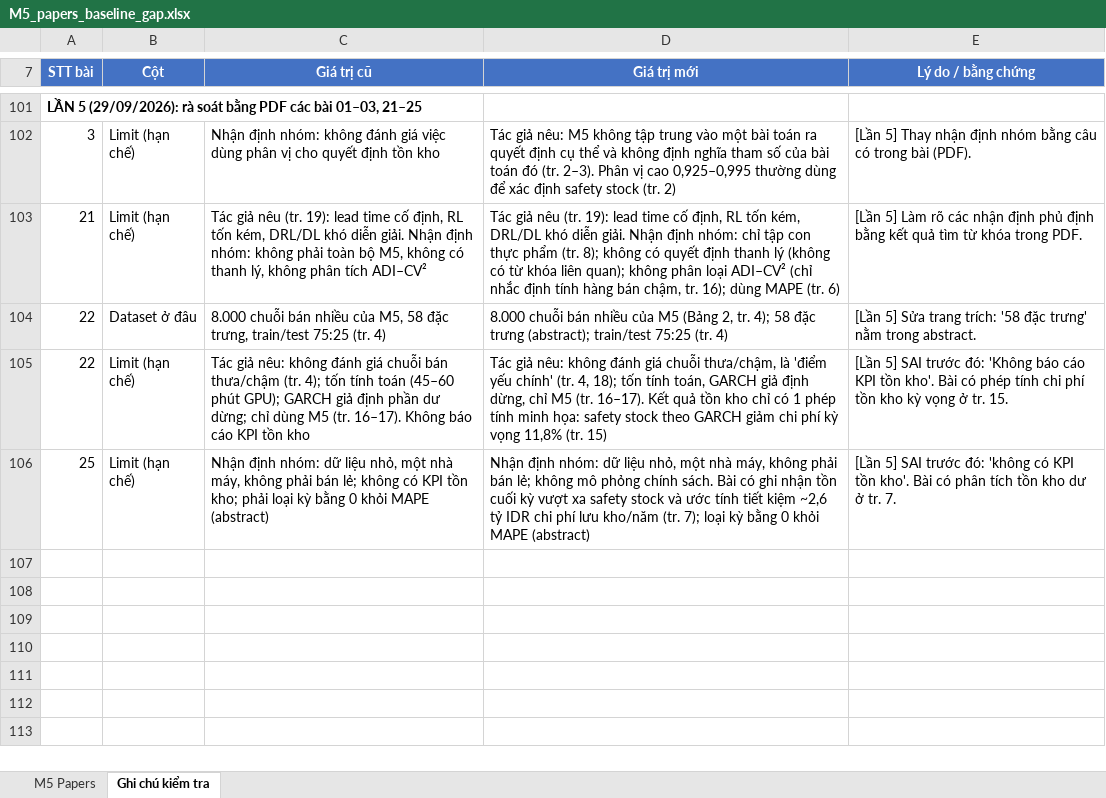
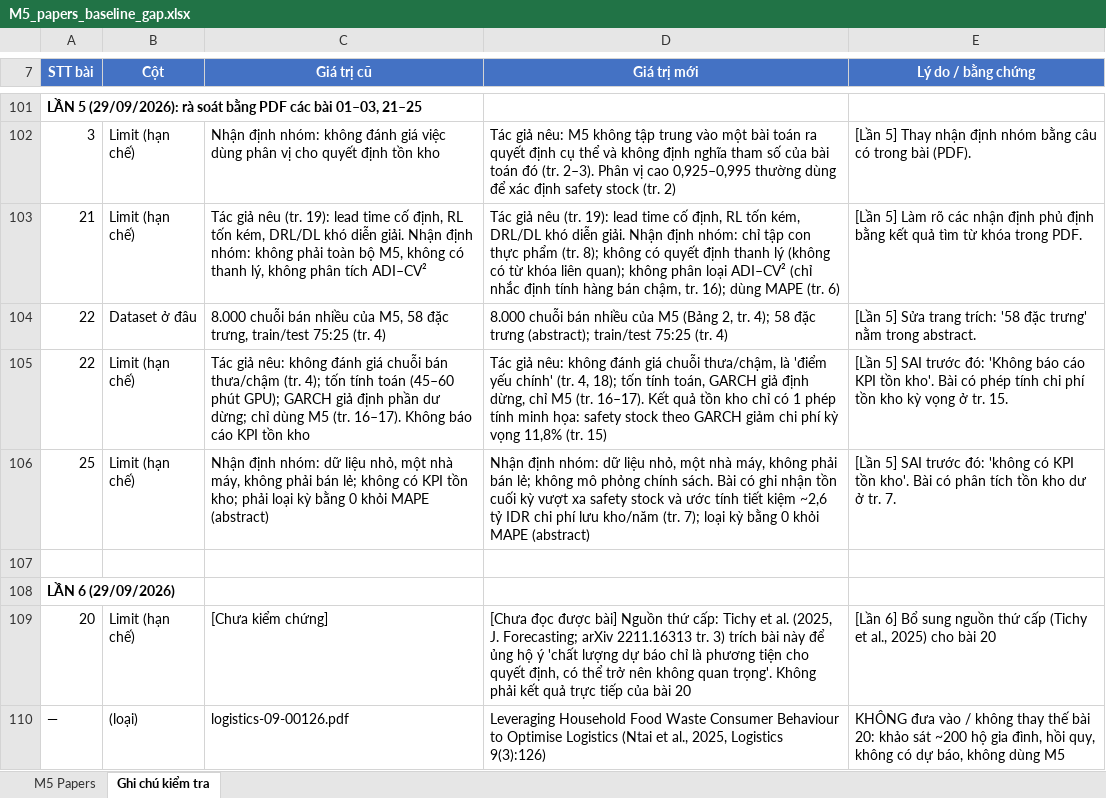
Before and after one commit to NCKH-LongT/NCKH-DCD301, an Excel workbook: M5_papers_baseline_gap.xlsx, sheet Ghi chú kiểm tra, drawn as a sheet; only a part is shown, gaps mark what is left out; values as stored, in another font and other column widths than the file's, no borders; the diff names each change by its address in the sheet, - before the commit and + after, or states it on an @@ line.

Commit message:
review: add secondary source for paper 20; reject Logistics 9(3):126 as substitute

```diff
--- a/M5_papers_baseline_gap.xlsx (sheet Ghi chú kiểm tra)
+++ b/M5_papers_baseline_gap.xlsx (sheet Ghi chú kiểm tra)
+row 107: (empty)
+row 108: LẦN 6 (29/09/2026)
+row 109: 20 | Limit (hạn chế) | [Chưa kiểm chứng] | [Chưa đọc được bài] Nguồn thứ cấp: Tichy et al. (2025, J. Forecasting; arXiv 2211.16313 tr. 3) trích bài này để ủng hộ ý 'chất lượng dự báo chỉ là phương tiện cho quyết định, có thể trở nên không quan trọng'. Không phải kết quả trực tiếp của bài 20 | [Lần 6] Bổ sung nguồn thứ cấp (Tichy et al., 2025) cho bài 20
+row 110: — | (loại) | logistics-09-00126.pdf | Leveraging Household Food Waste Consumer Behaviour to Optimise Logistics (Ntai et al., 2025, Logistics 9(3):126) | KHÔNG đưa vào / không thay thế bài 20: khảo sát ~200 hộ gia đình, hồi quy, không có dự báo, không dùng M5
```
Also changed, not shown: sheet M5 Papers, 2 other files.
